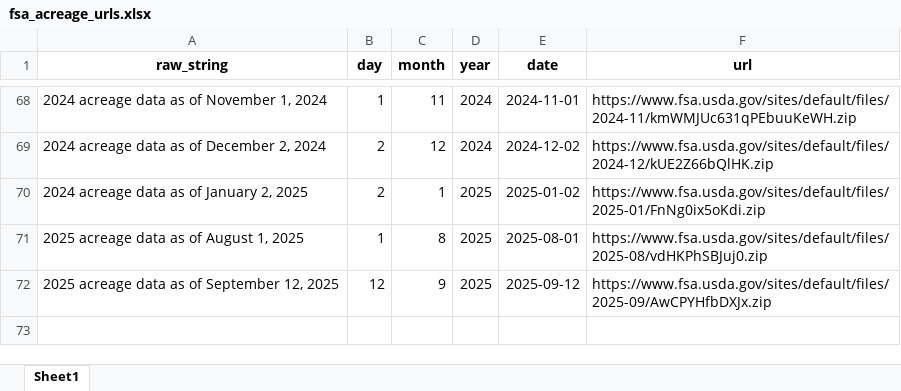
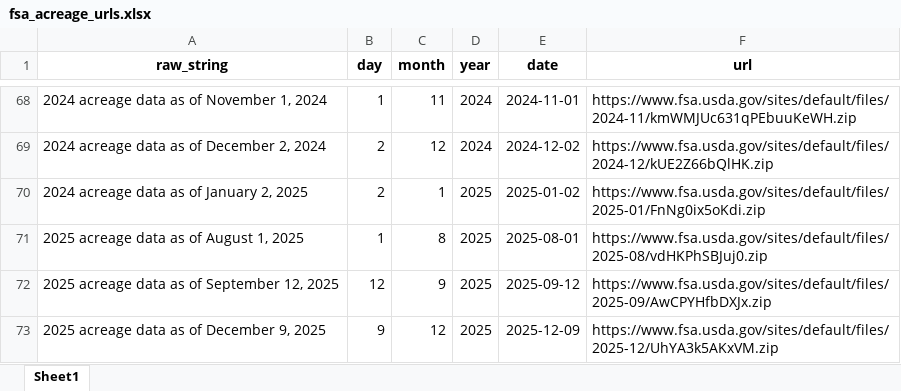
Before and after one commit to dylan-turner25/rfsa, an Excel workbook: data-raw/fsaCropAcreage/fsa_acreage_urls.xlsx, sheet Sheet1, drawn as a sheet; only a part is shown, gaps mark what is left out; values as stored, in another font and other column widths than the file's, no borders; the diff names each change by its address in the sheet, - before the commit and + after, or states it on an @@ line.

Commit message:
Updating fsa crop acreage data based on december release

```diff
--- a/data-raw/fsaCropAcreage/fsa_acreage_urls.xlsx (sheet Sheet1)
+++ b/data-raw/fsaCropAcreage/fsa_acreage_urls.xlsx (sheet Sheet1)
+row 73: 2025 acreage data as of December 9, 2025 | 9 | 12 | 2025 | 2025-12-09 | https://www.fsa.usda.gov/sites/default/files/2025-12/UhYA3k5AKxVM.zip
```
Also changed, not shown: 4 other files.
